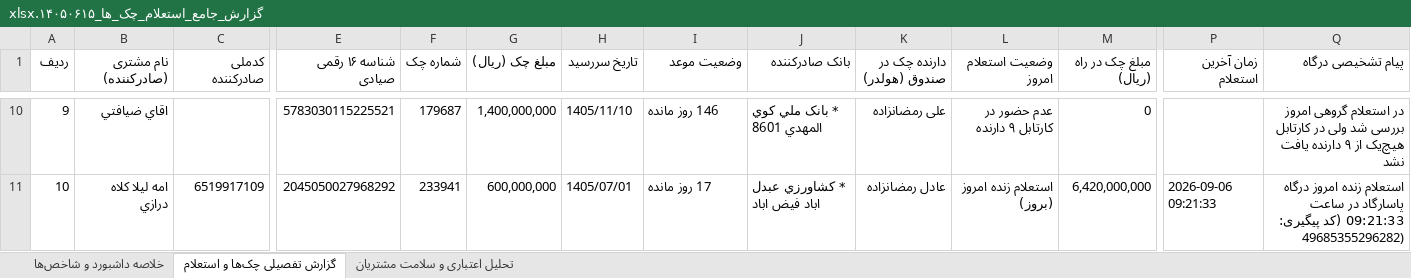
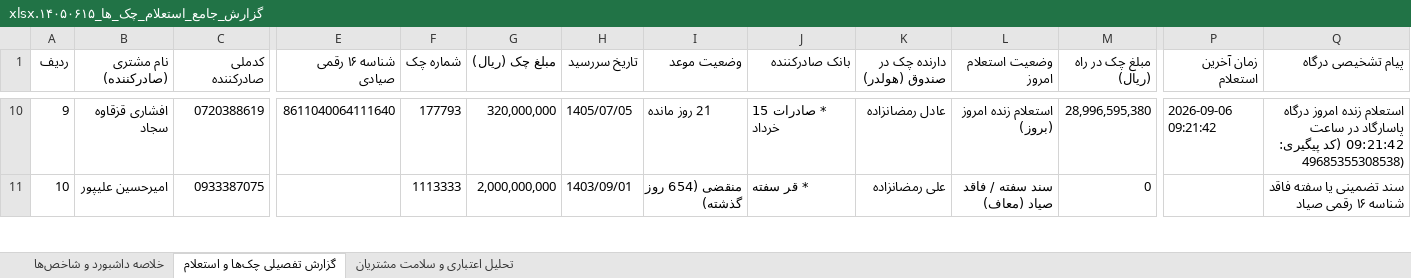
Before and after one commit to aliramezan1/sayad-customer-management, an Excel workbook: گزارش_جامع_استعلام_چک_ها_۱۴۰۵۰۶۱۵.xlsx, sheet گزارش تفصیلی چک‌ها و استعلام, drawn as a sheet; only a part is shown, gaps mark what is left out; values as stored, in another font and other column widths than the file's, no cell formats; the diff covers the shown part only; the diff names each change by its address in the sheet, - before the commit and + after, or states it on an @@ line.

```diff
--- a/گزارش_جامع_استعلام_چک_ها_۱۴۰۵۰۶۱۵.xlsx (sheet گزارش تفصیلی چک‌ها و استعلام)
+++ b/گزارش_جامع_استعلام_چک_ها_۱۴۰۵۰۶۱۵.xlsx (sheet گزارش تفصیلی چک‌ها و استعلام)
-B10 (نام مشتری (صادرکننده)): اقاي ضيافتي
+B10 (نام مشتری (صادرکننده)): افشاری قزقاوه سجاد
-C10 (کدملی صادرکننده): (empty)
+C10 (کدملی صادرکننده): 0720388619
-E10 (شناسه ۱۶ رقمی صیادی): 5783030115225521
+E10 (شناسه ۱۶ رقمی صیادی): 8611040064111640
-F10 (شماره چک): 179687
+F10 (شماره چک): 177793
-G10 (مبلغ چک (ریال)): 1,400,000,000
+G10 (مبلغ چک (ریال)): 320,000,000
-H10 (تاریخ سررسید): 1405/11/10
+H10 (تاریخ سررسید): 1405/07/05
-I10 (وضعیت موعد): 146 روز مانده
+I10 (وضعیت موعد): 21 روز مانده
-J10 (بانک صادرکننده): * بانک ملي کوي المهدي 8601
+J10 (بانک صادرکننده): * صادرات 15 خرداد
-K10 (دارنده چک در صندوق (هولدر)): علی رمضانزاده
+K10 (دارنده چک در صندوق (هولدر)): عادل رمضانزاده
-L10 (وضعیت استعلام امروز): عدم حضور در کارتابل ۹ دارنده
+L10 (وضعیت استعلام امروز): استعلام زنده امروز (بروز)
-M10 (مبلغ چک در راه (ریال)): 0
+M10 (مبلغ چک در راه (ریال)): 28,996,595,380
-P10 (زمان آخرین استعلام): (empty)
+P10 (زمان آخرین استعلام): 2026-09-06 09:21:42
-Q10 (پیام تشخیصی درگاه): در استعلام گروهی امروز بررسی شد ولی در کارتابل هیچ‌یک از ۹ دارنده یافت نشد
+Q10 (پیام تشخیصی درگاه): استعلام زنده امروز درگاه پاسارگاد در ساعت 09:21:42 (کد پیگیری: 49685355308538)
-B11 (نام مشتری (صادرکننده)): امه ليلا كلاه درازي
+B11 (نام مشتری (صادرکننده)): امیرحسین علیپور
-C11 (کدملی صادرکننده): 6519917109
+C11 (کدملی صادرکننده): 0933387075
-E11 (شناسه ۱۶ رقمی صیادی): 2045050027968292
+E11 (شناسه ۱۶ رقمی صیادی): (empty)
-F11 (شماره چک): 233941
+F11 (شماره چک): 1113333
-G11 (مبلغ چک (ریال)): 600,000,000
+G11 (مبلغ چک (ریال)): 2,000,000,000
-H11 (تاریخ سررسید): 1405/07/01
+H11 (تاریخ سررسید): 1403/09/01
-I11 (وضعیت موعد): 17 روز مانده
+I11 (وضعیت موعد): منقضی (654 روز گذشته)
-J11 (بانک صادرکننده): * کشاورزي عبدل اباد فيض اباد
+J11 (بانک صادرکننده): * قر سفته
-K11 (دارنده چک در صندوق (هولدر)): عادل رمضانزاده
+K11 (دارنده چک در صندوق (هولدر)): علی رمضانزاده
-L11 (وضعیت استعلام امروز): استعلام زنده امروز (بروز)
+L11 (وضعیت استعلام امروز): سند سفته / فاقد صیاد (معاف)
-M11 (مبلغ چک در راه (ریال)): 6,420,000,000
+M11 (مبلغ چک در راه (ریال)): 0
-P11 (زمان آخرین استعلام): 2026-09-06 09:21:33
+P11 (زمان آخرین استعلام): (empty)
-Q11 (پیام تشخیصی درگاه): استعلام زنده امروز درگاه پاسارگاد در ساعت 09:21:33 (کد پیگیری: 49685355296282)
+Q11 (پیام تشخیصی درگاه): سند تضمینی یا سفته فاقد شناسه ۱۶ رقمی صیاد
```
Also changed, not shown: 1489 edited cells elsewhere in this sheet, sheet تحلیل اعتباری و سلامت مشتریان, sheet خلاصه داشبورد و شاخص‌ها, cell formats, 4 other files.
